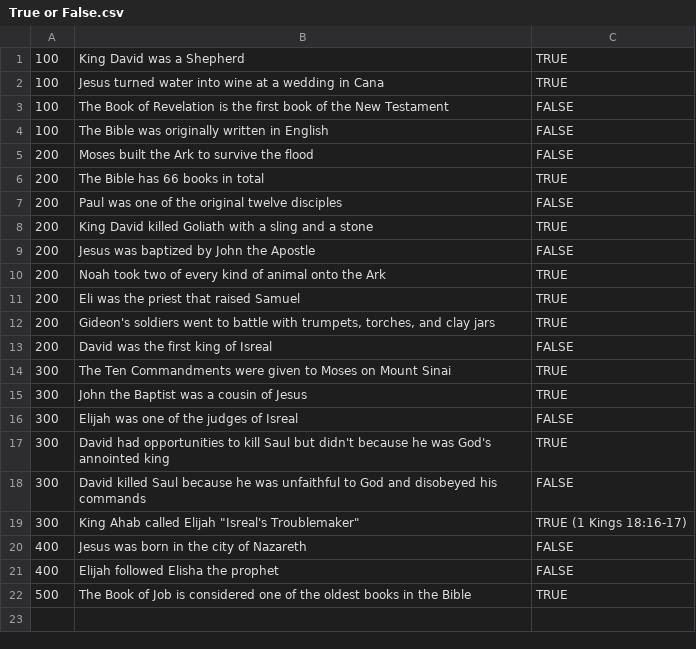
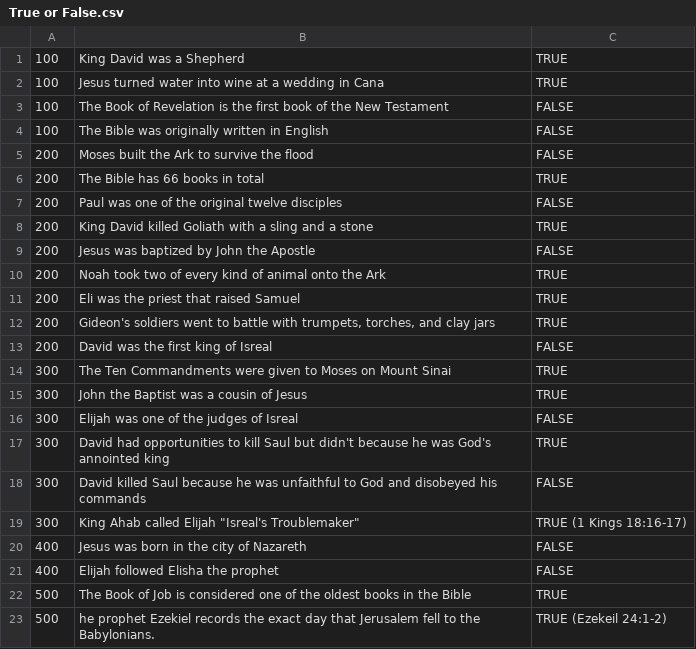
Before and after one commit to Myles2/JeopardyAuto, a CSV file: categories/True or False.csv, drawn as a sheet.

```diff
--- a/categories/True or False.csv
+++ b/categories/True or False.csv
@@ -22 +22,2 @@
 500,The Book of Job is considered one of the oldest books in the Bible,TRUE
+500,he prophet Ezekiel records the exact day that Jerusalem fell to the Babylonians.,TRUE (Ezekeil 24:1-2)
```
Also changed, not shown: categories/Bible Facts.csv, categories/Bible History.csv, 4 other files.
